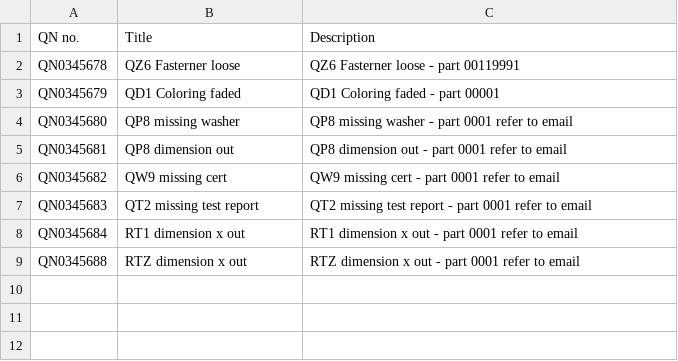
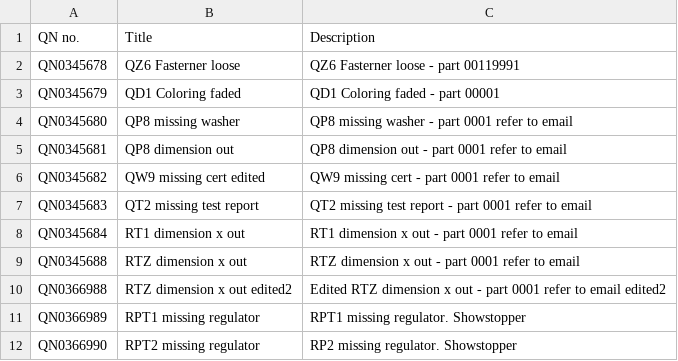
Before and after one commit to PwtanSG/csvtojira, a CSV file: QA_20241012.csv, drawn as a sheet.

```diff
--- a/QA_20241012.csv
+++ b/QA_20241012.csv
@@ -5,3 +5,3 @@ QN0345680,QP8 missing washer,QP8 missing washer - part 0001 refer to email
 QN0345681,QP8 dimension out,QP8 dimension out  - part 0001 refer to email
-QN0345682,QW9 missing cert,QW9 missing cert  - part 0001 refer to email
+QN0345682,QW9 missing cert edited,QW9 missing cert  - part 0001 refer to email
 QN0345683,QT2 missing test report,QT2 missing test report  - part 0001 refer to email
@@ -9 +9,4 @@ QN0345684,RT1 dimension x out,RT1 dimension x out  - part 0001 refer to email
 QN0345688,RTZ dimension x out,RTZ dimension x out  - part 0001 refer to email
+QN0366988,RTZ dimension x out edited2,Edited RTZ dimension x out  - part 0001 refer to email edited2
+QN0366989,RPT1 missing regulator,RPT1 missing regulator. Showstopper
+QN0366990,RPT2 missing regulator,RP2 missing regulator. Showstopper
```
Also changed, not shown: 5 other files.
